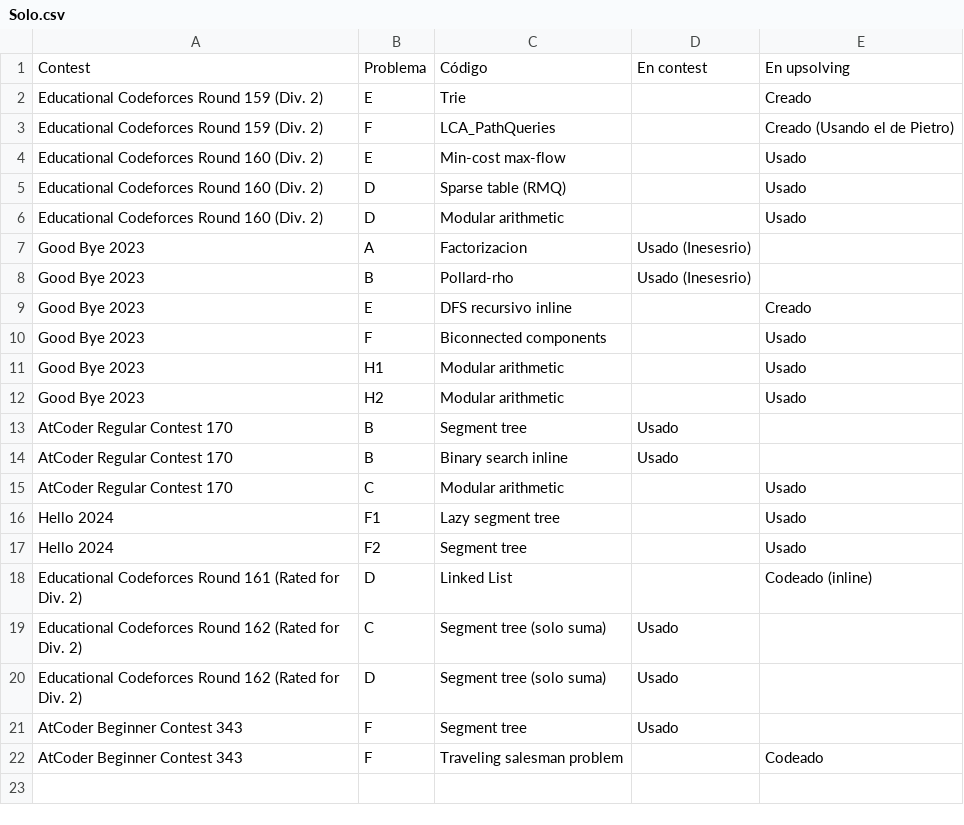
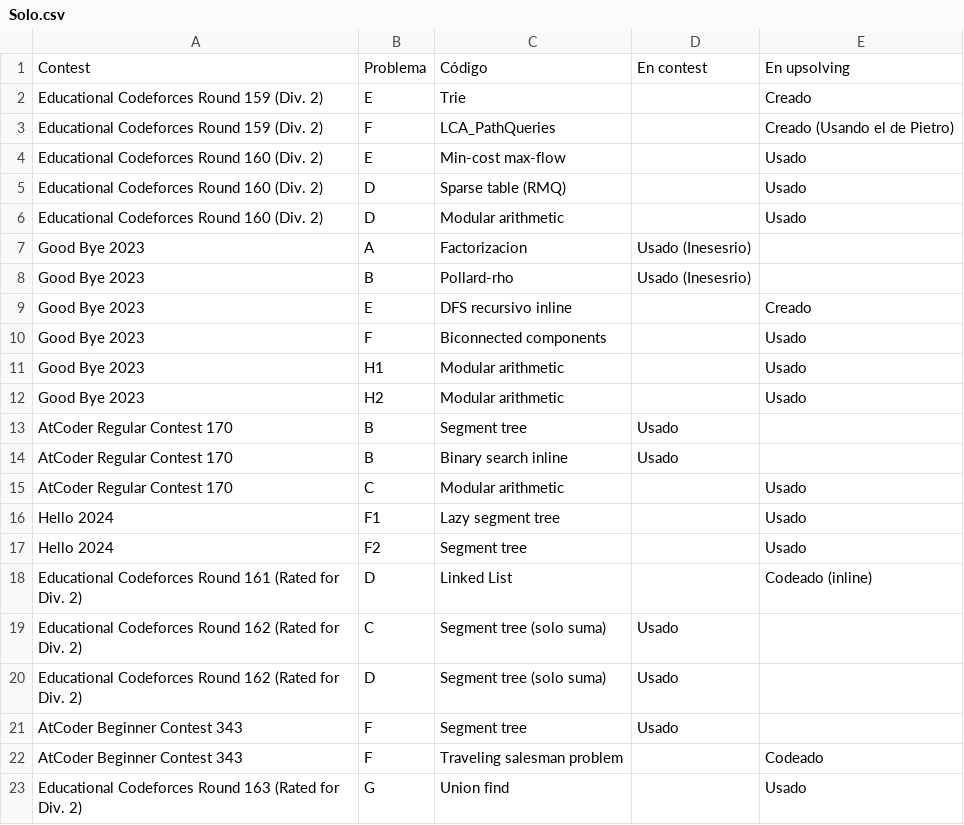
Before and after one commit to IvanRenison/ProgrammingProblems, a CSV file: .CodeUsageData/Solo.csv, drawn as a sheet.

Commit message:
Problem G of Educational Codeforces Round 163 (Rated for Div. 2)

```diff
--- a/.CodeUsageData/Solo.csv
+++ b/.CodeUsageData/Solo.csv
@@ -22 +22,2 @@ AtCoder Beginner Contest 343, F, Segment tree, Usado,
 AtCoder Beginner Contest 343, F, Traveling salesman problem, , Codeado
+Educational Codeforces Round 163 (Rated for Div. 2), G, Union find, , Usado
```
Also changed, not shown: 1 other file.
